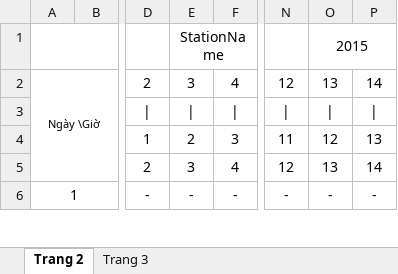
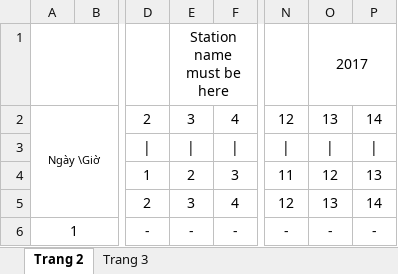
Before and after one commit to redplane/open-xml-report, an Excel workbook: OpenXmlProgram/Files/bkt-14.xlsx, sheet Trang 2, drawn as a sheet; only a part is shown, gaps mark what is left out; values as stored, in another font and other column widths than the file's, no borders; the diff names each change by its address in the sheet, - before the commit and + after, or states it on an @@ line.

```diff
--- a/OpenXmlProgram/Files/bkt-14.xlsx (sheet Trang 2)
+++ b/OpenXmlProgram/Files/bkt-14.xlsx (sheet Trang 2)
-E1: StationName
+E1: Station name must be here
-O1: 2015
+O1: 2017
```
Also changed, not shown: sheet Trang 3, formulas that keep their value, 40 other files.
